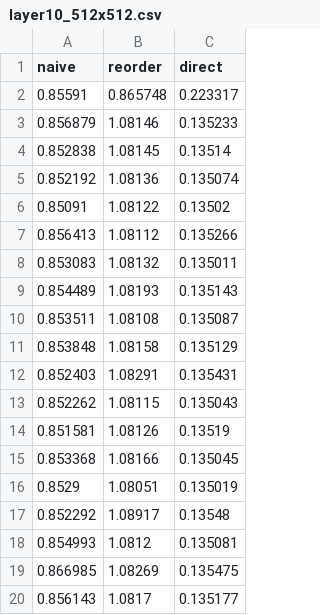
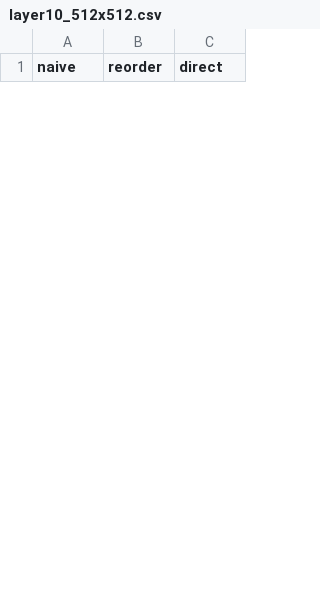
Before and after one commit to haoyenlu/CSDS451_Final, a CSV file: csv_new/layer10_512x512.csv, drawn as a sheet; only a part is shown; removed rows and columns are numbered as before the commit, all else as after; the diff covers the shown part only; the diff names each change by its address in the sheet, - before the commit and + after, or states it on an @@ line.

```diff
--- a/csv_new/layer10_512x512.csv
+++ b/csv_new/layer10_512x512.csv
-row 2: 0.85591 | 0.865748 | 0.223317
-row 3: 0.856879 | 1.08146 | 0.135233
-row 4: 0.852838 | 1.08145 | 0.13514
-row 5: 0.852192 | 1.08136 | 0.135074
-row 6: 0.85091 | 1.08122 | 0.13502
-row 7: 0.856413 | 1.08112 | 0.135266
-row 8: 0.853083 | 1.08132 | 0.135011
-row 9: 0.854489 | 1.08193 | 0.135143
-row 10: 0.853511 | 1.08108 | 0.135087
-row 11: 0.853848 | 1.08158 | 0.135129
-row 12: 0.852403 | 1.08291 | 0.135431
-row 13: 0.852262 | 1.08115 | 0.135043
-row 14: 0.851581 | 1.08126 | 0.13519
-row 15: 0.853368 | 1.08166 | 0.135045
-row 16: 0.8529 | 1.08051 | 0.135019
-row 17: 0.852292 | 1.08917 | 0.13548
-row 18: 0.854993 | 1.0812 | 0.135081
-row 19: 0.866985 | 1.08269 | 0.135475
-row 20: 0.856143 | 1.0817 | 0.135177
```
Also changed, not shown: 32 added rows and 13 removed rows elsewhere in this file, csv_new/layer12_512x512.csv, csv_new/layer2_64x64.csv, 12 other files.
